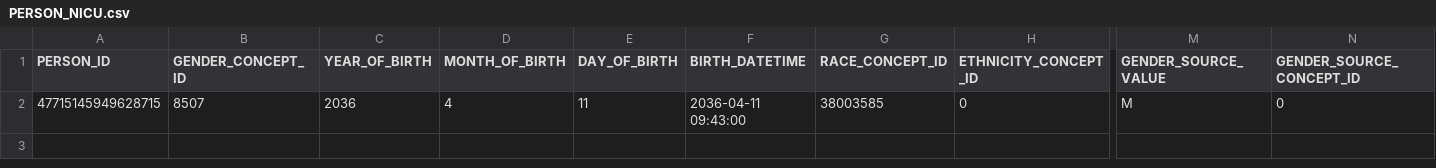
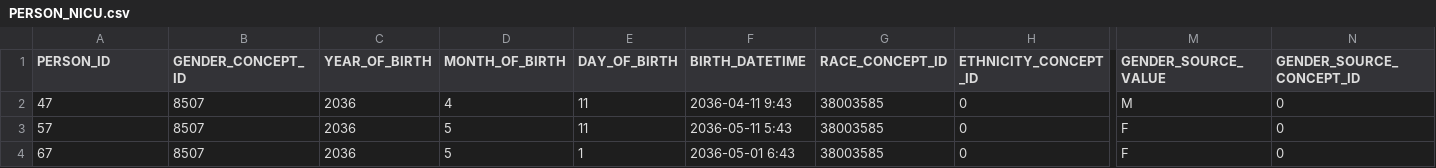
Before and after one commit to essemfly/help2019, a CSV file: sample/PERSON_NICU.csv, drawn as a sheet; only a part is shown, gaps mark what is left out; rows hold the shown columns only; the diff names each change by its address in the sheet, - before the commit and + after, or states it on an @@ line.

Commit message:
sample csv data fix (47 57 67)

```diff
--- a/sample/PERSON_NICU.csv
+++ b/sample/PERSON_NICU.csv
-A2 (PERSON_ID): 47715145949628715
+A2 (PERSON_ID): 47
-F2 (BIRTH_DATETIME): 2036-04-11 09:43:00
+F2 (BIRTH_DATETIME): 2036-04-11 9:43
+row 3: 57 | 8507 | 2036 | 5 | 11 | 2036-05-11 5:43 | 38003585 | 0 | F | 0
+row 4: 67 | 8507 | 2036 | 5 | 1 | 2036-05-01 6:43 | 38003585 | 0 | F | 0
```
Also changed, not shown: 1 other file.
